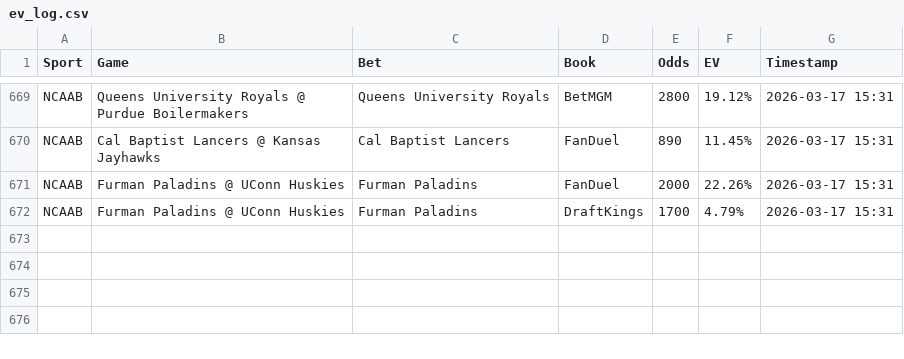
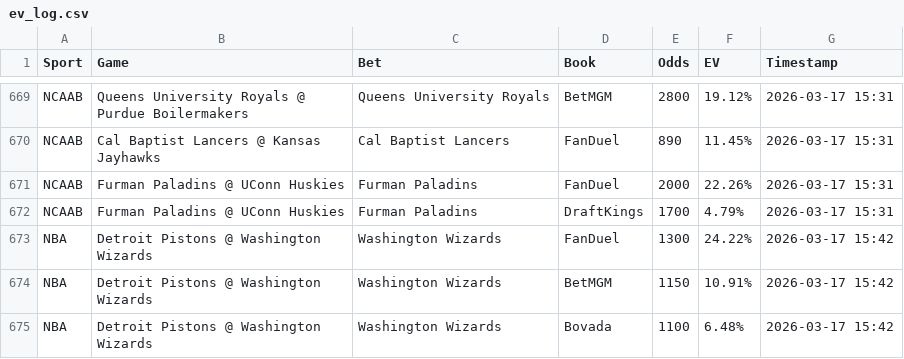
Before and after one commit to Hgully/quant-syndicate, a CSV file: ev_log.csv, drawn as a sheet; only a part is shown, gaps mark what is left out.

```diff
--- a/ev_log.csv
+++ b/ev_log.csv
@@ -672 +672,4 @@ NCAAB,Furman Paladins @ UConn Huskies,Furman Paladins,FanDuel,2000,22.26%,2026-0
 NCAAB,Furman Paladins @ UConn Huskies,Furman Paladins,DraftKings,1700,4.79%,2026-03-17 15:31
+NBA,Detroit Pistons @ Washington Wizards,Washington Wizards,FanDuel,1300,24.22%,2026-03-17 15:42
+NBA,Detroit Pistons @ Washington Wizards,Washington Wizards,BetMGM,1150,10.91%,2026-03-17 15:42
+NBA,Detroit Pistons @ Washington Wizards,Washington Wizards,Bovada,1100,6.48%,2026-03-17 15:42
```
